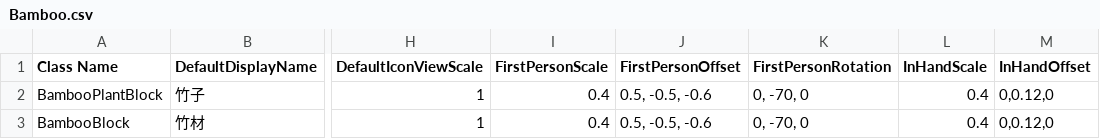
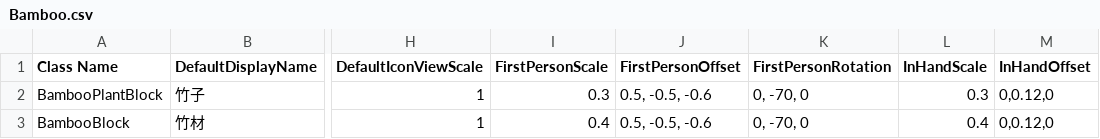
Before and after one commit to godblessmezyan-art/Survivalcraft2, a CSV file: SCIE-Port/src/SCIEPort/Assets/Blocks/Bamboo.csv, drawn as a sheet; only a part is shown, gaps mark what is left out; the diff names each change by its address in the sheet, - before the commit and + after, or states it on an @@ line.

```diff
--- a/SCIE-Port/src/SCIEPort/Assets/Blocks/Bamboo.csv
+++ b/SCIE-Port/src/SCIEPort/Assets/Blocks/Bamboo.csv
-I2 (FirstPersonScale): 0.4
+I2 (FirstPersonScale): 0.3
-L2 (InHandScale): 0.4
+L2 (InHandScale): 0.3
```
Also changed, not shown: SCIE-Port/src/SCIEPort/Assets/Blocks/Apple.csv, SCIE-Port/src/SCIEPort/Assets/Blocks/Crops.csv, 36 other files.
